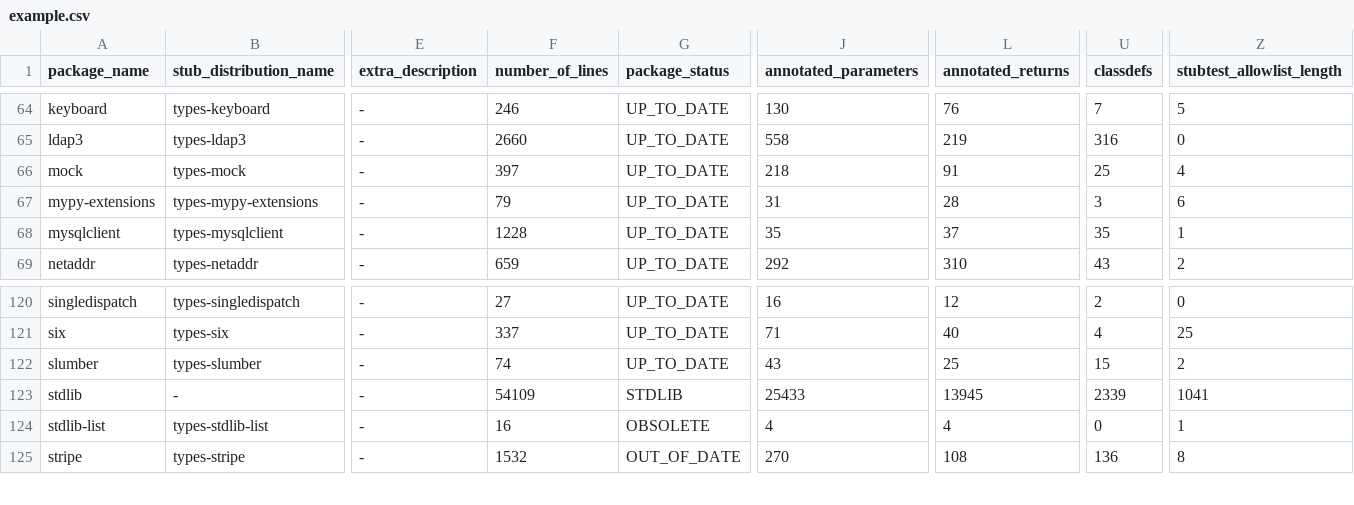
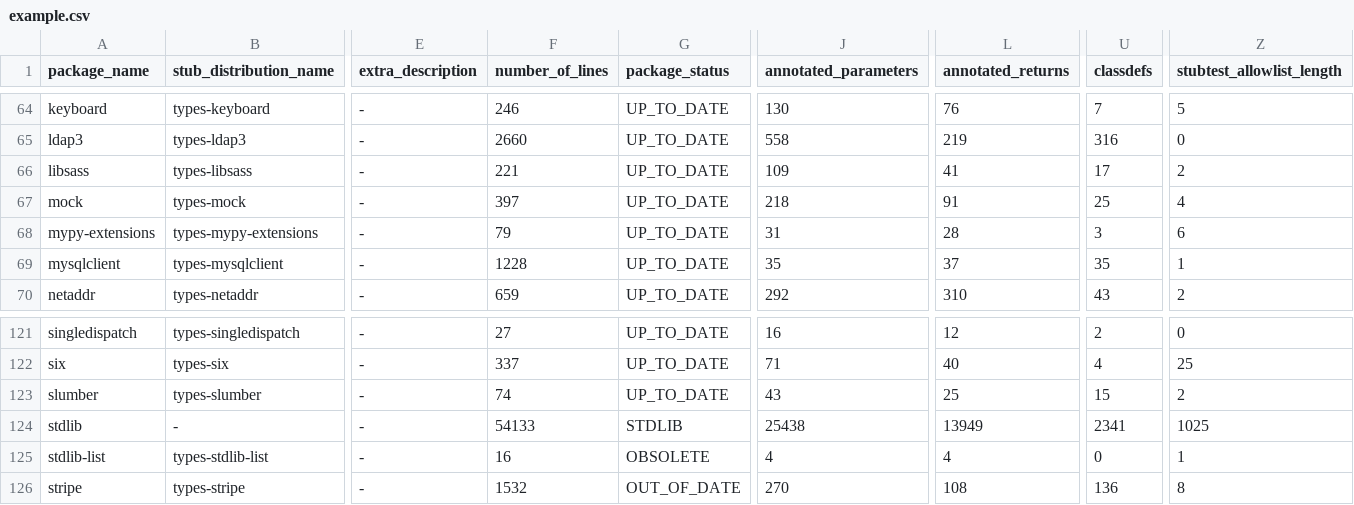
Before and after one commit to AlexWaygood/typeshed-stats, a CSV file: examples/example.csv, drawn as a sheet; only a part is shown, gaps mark what is left out; addresses are those after the commit; rows hold the shown columns only; the diff names each change by its address in the sheet, - before the commit and + after, or states it on an @@ line.

Commit message:
👷 Automated regeneration of examples and docs

```diff
--- a/examples/example.csv
+++ b/examples/example.csv
+row 66: libsass | types-libsass | - | 221 | UP_TO_DATE | 109 | 41 | 17 | 2
-F124 (number_of_lines): 54109
+F124 (number_of_lines): 54133
-J124 (annotated_parameters): 25433
+J124 (annotated_parameters): 25438
-L124 (annotated_returns): 13945
+L124 (annotated_returns): 13949
-U124 (classdefs): 2339
+U124 (classdefs): 2341
-Z124 (stubtest_allowlist_length): 1041
+Z124 (stubtest_allowlist_length): 1025
```
Also changed, not shown: 2 other files.
